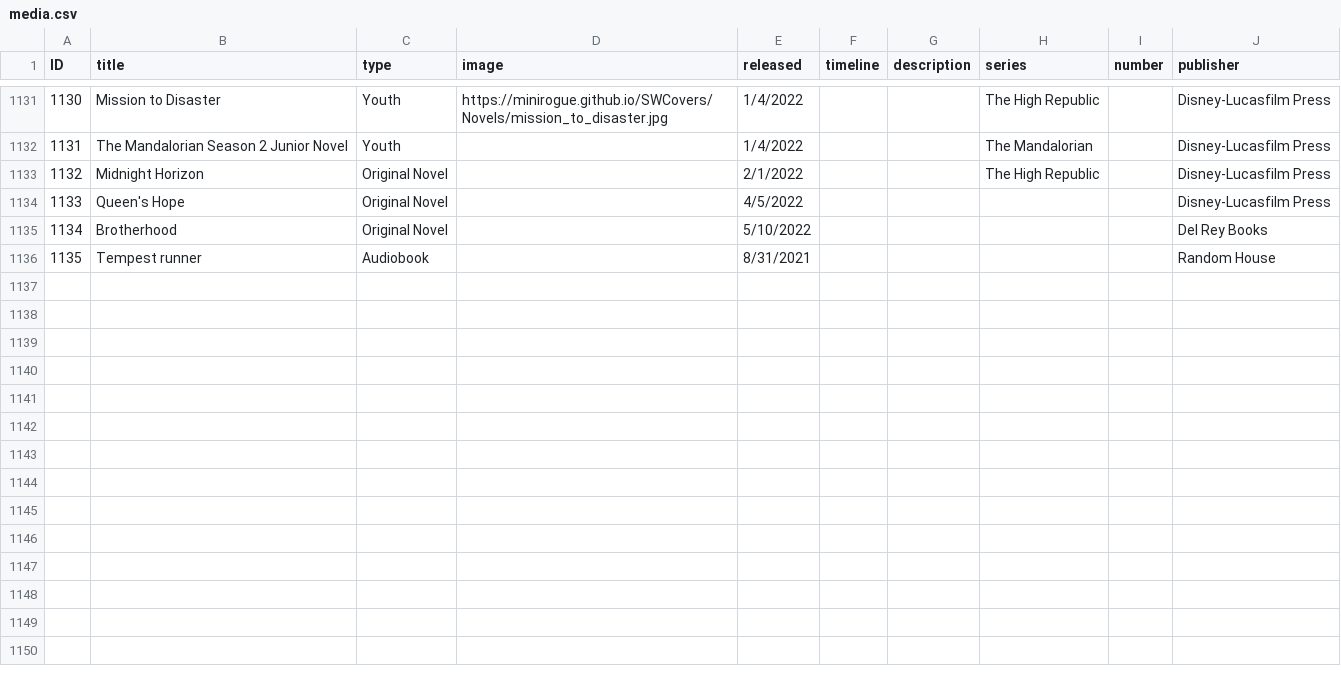
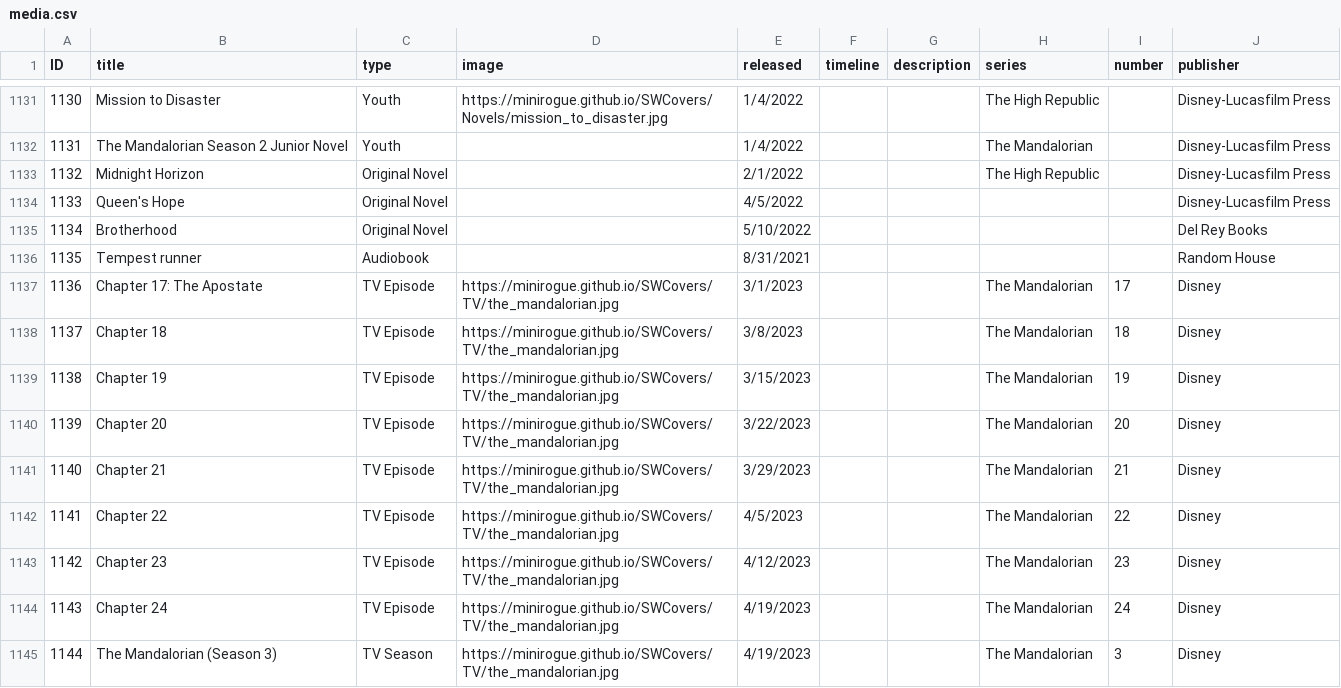
Before and after one commit to Minirogue/HoloCanon, a CSV file: api/src/main/resources/media.csv, drawn as a sheet; only a part is shown, gaps mark what is left out; the diff names each change by its address in the sheet, - before the commit and + after, or states it on an @@ line.

Commit message:
add The Mandalorian season 3 to database

```diff
--- a/api/src/main/resources/media.csv
+++ b/api/src/main/resources/media.csv
+row 1137: 1136 | Chapter 17: The Apostate | TV Episode | https://minirogue.github.io/SWCovers/TV/the_mandalorian.jpg | 3/1/2023 |  |  | The Mandalorian | 17 | Disney
+row 1138: 1137 | Chapter 18 | TV Episode | https://minirogue.github.io/SWCovers/TV/the_mandalorian.jpg | 3/8/2023 |  |  | The Mandalorian | 18 | Disney
+row 1139: 1138 | Chapter 19 | TV Episode | https://minirogue.github.io/SWCovers/TV/the_mandalorian.jpg | 3/15/2023 |  |  | The Mandalorian | 19 | Disney
+row 1140: 1139 | Chapter 20 | TV Episode | https://minirogue.github.io/SWCovers/TV/the_mandalorian.jpg | 3/22/2023 |  |  | The Mandalorian | 20 | Disney
+row 1141: 1140 | Chapter 21 | TV Episode | https://minirogue.github.io/SWCovers/TV/the_mandalorian.jpg | 3/29/2023 |  |  | The Mandalorian | 21 | Disney
+row 1142: 1141 | Chapter 22 | TV Episode | https://minirogue.github.io/SWCovers/TV/the_mandalorian.jpg | 4/5/2023 |  |  | The Mandalorian | 22 | Disney
+row 1143: 1142 | Chapter 23 | TV Episode | https://minirogue.github.io/SWCovers/TV/the_mandalorian.jpg | 4/12/2023 |  |  | The Mandalorian | 23 | Disney
+row 1144: 1143 | Chapter 24 | TV Episode | https://minirogue.github.io/SWCovers/TV/the_mandalorian.jpg | 4/19/2023 |  |  | The Mandalorian | 24 | Disney
+row 1145: 1144 | The Mandalorian (Season 3) | TV Season | https://minirogue.github.io/SWCovers/TV/the_mandalorian.jpg | 4/19/2023 |  |  | The Mandalorian | 3 | Disney
```
